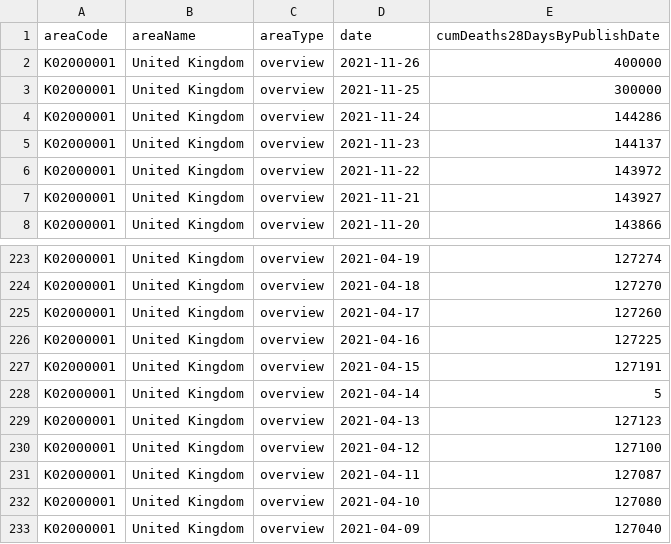
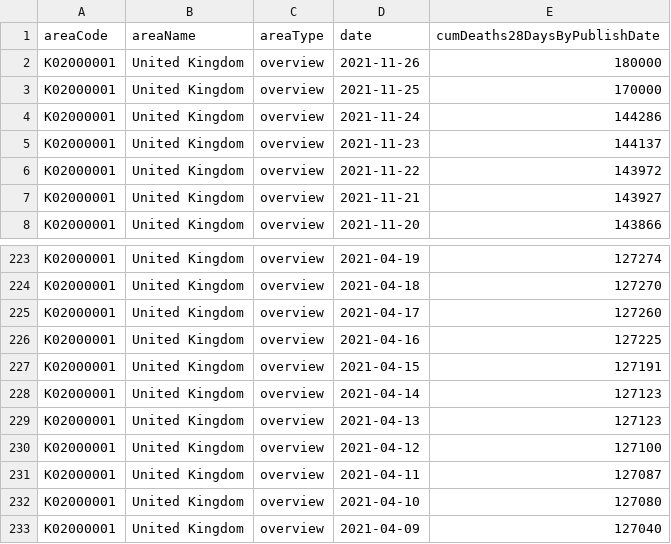
Before and after one commit to FranciscoSSoares/FranciscoSSoares.github.io, a CSV file: data/cum.csv, drawn as a sheet; only a part is shown, gaps mark what is left out.

Commit message:
chnage

```diff
--- a/data/cum.csv
+++ b/data/cum.csv
@@ -1,4 +1,4 @@
 areaCode,areaName,areaType,date,cumDeaths28DaysByPublishDate
-K02000001,United Kingdom,overview,2021-11-26,400000
-K02000001,United Kingdom,overview,2021-11-25,300000
+K02000001,United Kingdom,overview,2021-11-26,180000
+K02000001,United Kingdom,overview,2021-11-25,170000
 K02000001,United Kingdom,overview,2021-11-24,144286
@@ -227,3 +227,3 @@ K02000001,United Kingdom,overview,2021-04-16,127225
 K02000001,United Kingdom,overview,2021-04-15,127191
-K02000001,United Kingdom,overview,2021-04-14,5
+K02000001,United Kingdom,overview,2021-04-14,127123
 K02000001,United Kingdom,overview,2021-04-13,127123
```
